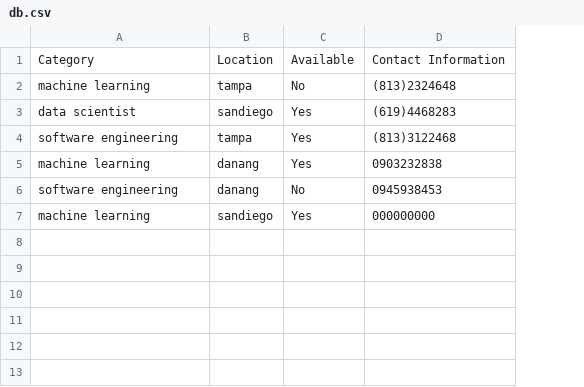
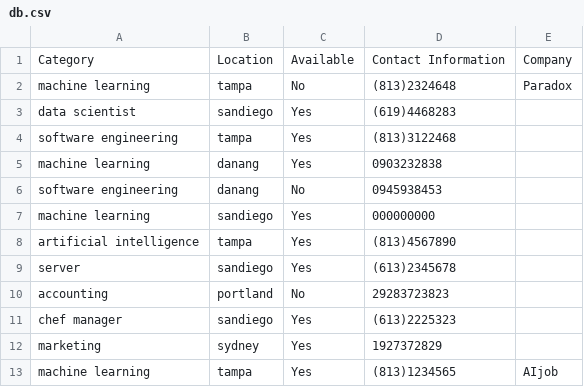
Before and after one commit to lamnguyendnvncn/rasa_chatbot_project, a CSV file: OptimizeJobSearch/actions/db.csv, drawn as a sheet; the diff names each change by its address in the sheet, - before the commit and + after, or states it on an @@ line.

Commit message:
Update action and database

```diff
--- a/OptimizeJobSearch/actions/db.csv
+++ b/OptimizeJobSearch/actions/db.csv
+column E, rows 1-2: Company | Paradox
+row 8: artificial intelligence | tampa | Yes | (813)4567890
+row 9: server | sandiego | Yes | (613)2345678
+row 10: accounting | portland | No | 29283723823
+row 11: chef manager | sandiego | Yes | (613)2225323
+row 12: marketing | sydney | Yes | 1927372829
+row 13: machine learning | tampa | Yes | (813)1234565 | AIjob
```
Also changed, not shown: 2 other files.
